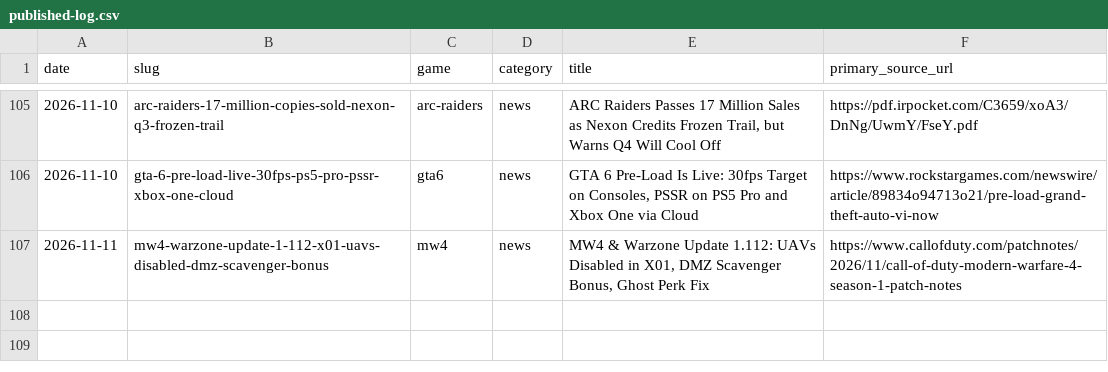
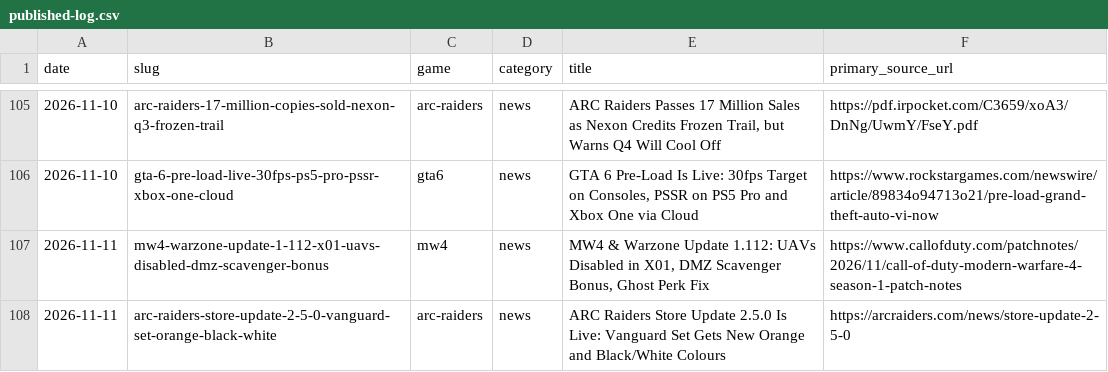
Before and after one commit to SDK432/earlyloot, a CSV file: content/published-log.csv, drawn as a sheet; only a part is shown, gaps mark what is left out.

Commit message:
News: ARC Raiders Store Update 2.5.0 Vanguard Orange and Black/White

```diff
--- a/content/published-log.csv
+++ b/content/published-log.csv
@@ -107 +107,2 @@ date,slug,game,category,title,primary_source_url
 2026-11-11,mw4-warzone-update-1-112-x01-uavs-disabled-dmz-scavenger-bonus,mw4,news,"MW4 & Warzone Update 1.112: UAVs Disabled in X01, DMZ Scavenger Bonus, Ghost Perk Fix",https://www.callofduty.com/patchnotes/2026/11/call-of-duty-modern-warfare-4-season-1-patch-notes
+2026-11-11,arc-raiders-store-update-2-5-0-vanguard-set-orange-black-white,arc-raiders,news,ARC Raiders Store Update 2.5.0 Is Live: Vanguard Set Gets New Orange and Black/White Colours,https://arcraiders.com/news/store-update-2-5-0
```
Also changed, not shown: 2 other files.
